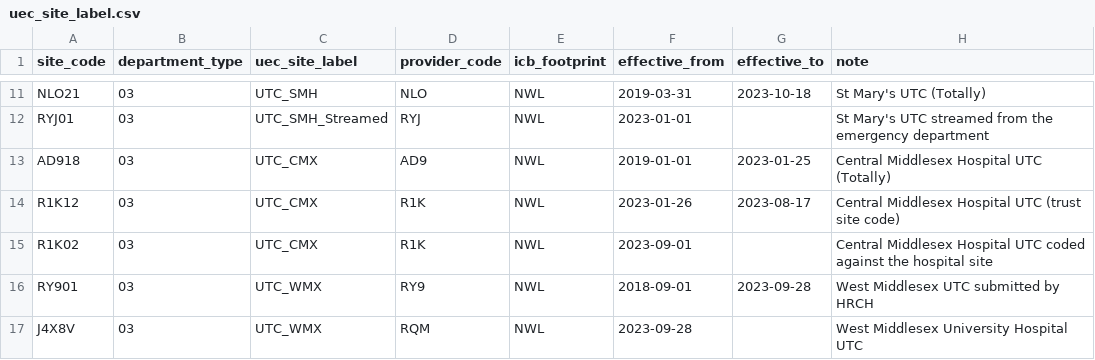
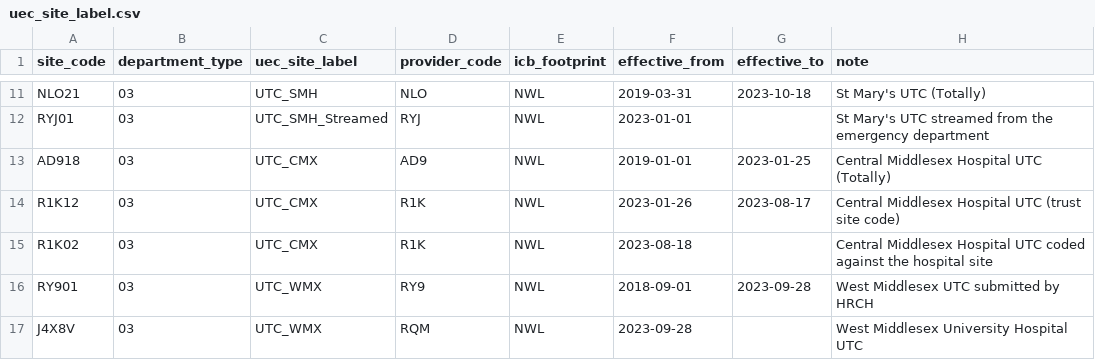
Before and after one commit to ncl-icb-analytics/dbt-ncl-analytics, a CSV file: seeds/uec_site_label.csv, drawn as a sheet; only a part is shown, gaps mark what is left out.

```diff
--- a/seeds/uec_site_label.csv
+++ b/seeds/uec_site_label.csv
@@ -14,3 +14,3 @@ AD918,03,UTC_CMX,AD9,NWL,2019-01-01,2023-01-25,Central Middlesex Hospital UTC (T
 R1K12,03,UTC_CMX,R1K,NWL,2023-01-26,2023-08-17,Central Middlesex Hospital UTC (trust site code)
-R1K02,03,UTC_CMX,R1K,NWL,2023-09-01,,Central Middlesex Hospital UTC coded against the hospital site
+R1K02,03,UTC_CMX,R1K,NWL,2023-08-18,,Central Middlesex Hospital UTC coded against the hospital site
 RY901,03,UTC_WMX,RY9,NWL,2018-09-01,2023-09-28,West Middlesex UTC submitted by HRCH
```
Also changed, not shown: 9 other files.
